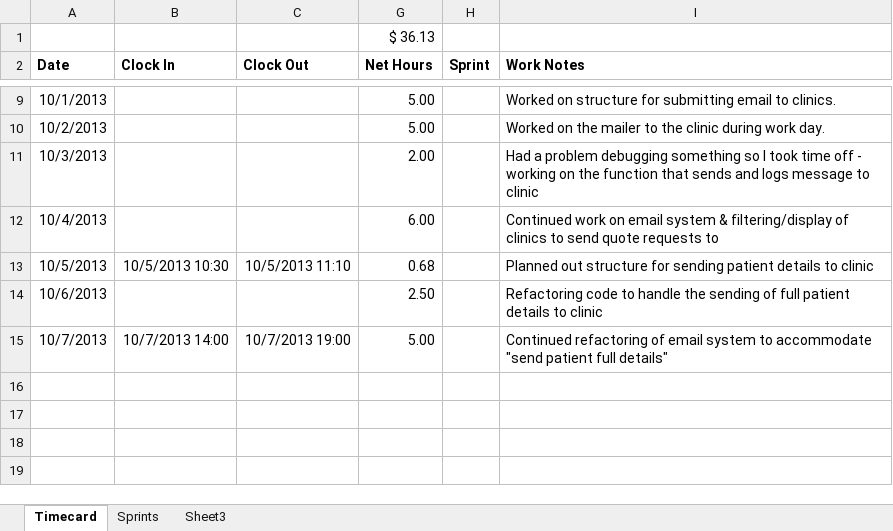
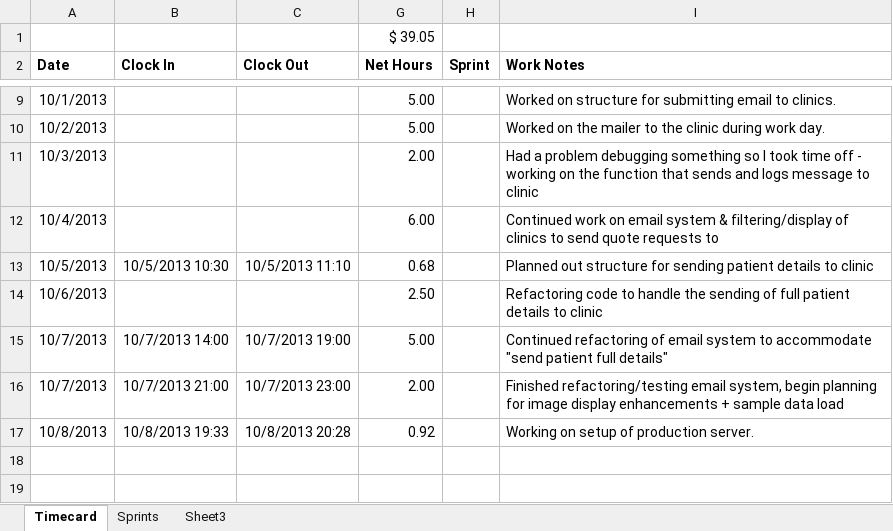
Before and after one commit to wakproductions/dermbids, an Excel workbook: doc/Dermbids Time Log.xlsm, sheet Timecard, drawn as a sheet; only a part is shown, gaps mark what is left out; values as stored, in another font and other column widths than the file's, no borders; the diff names each change by its address in the sheet, - before the commit and + after, or states it on an @@ line.

Commit message:
Set production DB & email settings

```diff
--- a/doc/Dermbids Time Log.xlsm (sheet Timecard)
+++ b/doc/Dermbids Time Log.xlsm (sheet Timecard)
-G1 (Net Hours): $ 36.13
+G1 (Net Hours): $ 39.05
-row 16: (empty)
+row 16: 10/7/2013 | 10/7/2013 21:00 | 10/7/2013 23:00 | 2.00 |  | Finished refactoring/testing email system, begin planning for image display enhancements + sample data load
-row 17: (empty)
+row 17: 10/8/2013 | 10/8/2013 19:33 | 10/8/2013 20:28 | 0.92 |  | Working on setup of production server.
```
Also changed, not shown: hidden cells, 9 other files.
